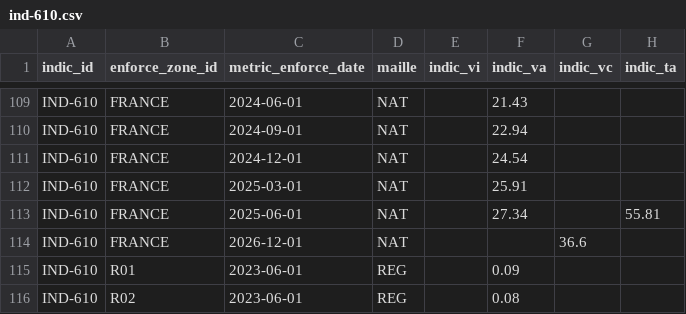
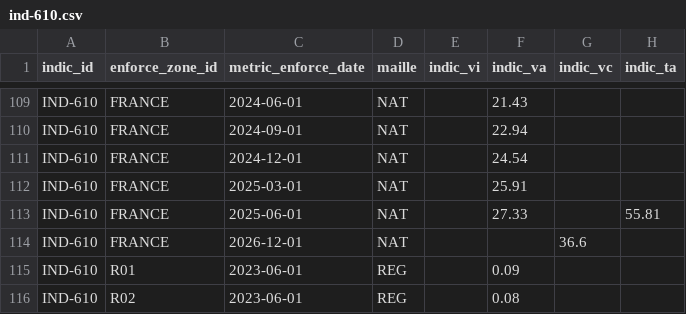
Before and after one commit to DITP-pilotage/barometre-resultats, a CSV file: data/ind-610.csv, drawn as a sheet; only a part is shown, gaps mark what is left out.

```diff
--- a/data/ind-610.csv
+++ b/data/ind-610.csv
@@ -112,3 +112,3 @@ IND-610,FRANCE,2024-12-01,NAT,,24.54,,
 IND-610,FRANCE,2025-03-01,NAT,,25.91,,
-IND-610,FRANCE,2025-06-01,NAT,,27.34,,55.81
+IND-610,FRANCE,2025-06-01,NAT,,27.33,,55.81
 IND-610,FRANCE,2026-12-01,NAT,,,36.6,
```
Also changed, not shown: data/ind-301.csv, data/ind-302.csv, 1 other file.
